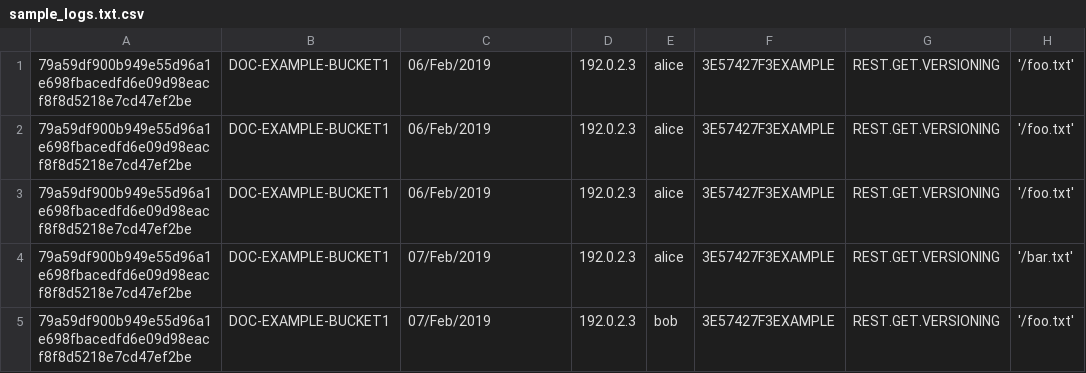
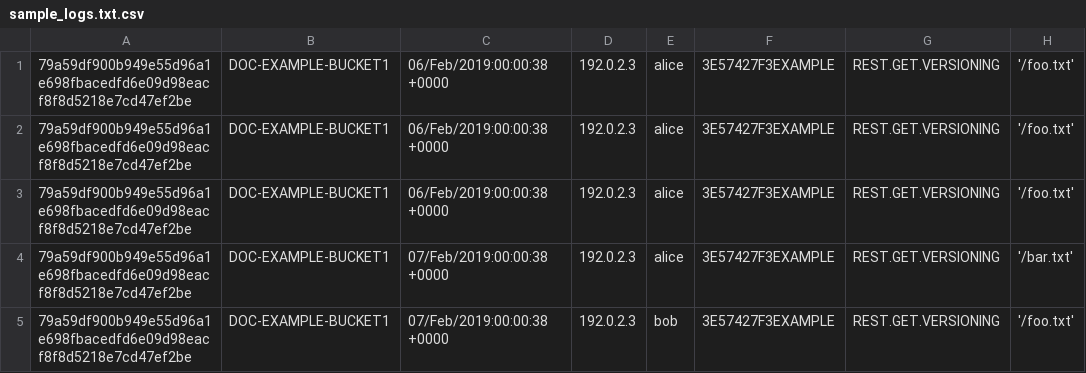
Before and after one commit to githubjianx/aws-s3-log-analyzer, a CSV file: sample_logs.txt.csv, drawn as a sheet; only a part is shown; the diff names each change by its address in the sheet, - before the commit and + after, or states it on an @@ line.

Commit message:
Fix pivot table (#4)

```diff
--- a/sample_logs.txt.csv
+++ b/sample_logs.txt.csv
-C1:C3: 06/Feb/2019
+C1:C3: 06/Feb/2019:00:00:38 +0000
-C4:C5: 07/Feb/2019
+C4:C5: 07/Feb/2019:00:00:38 +0000
```
Also changed, not shown: 4 other files.
